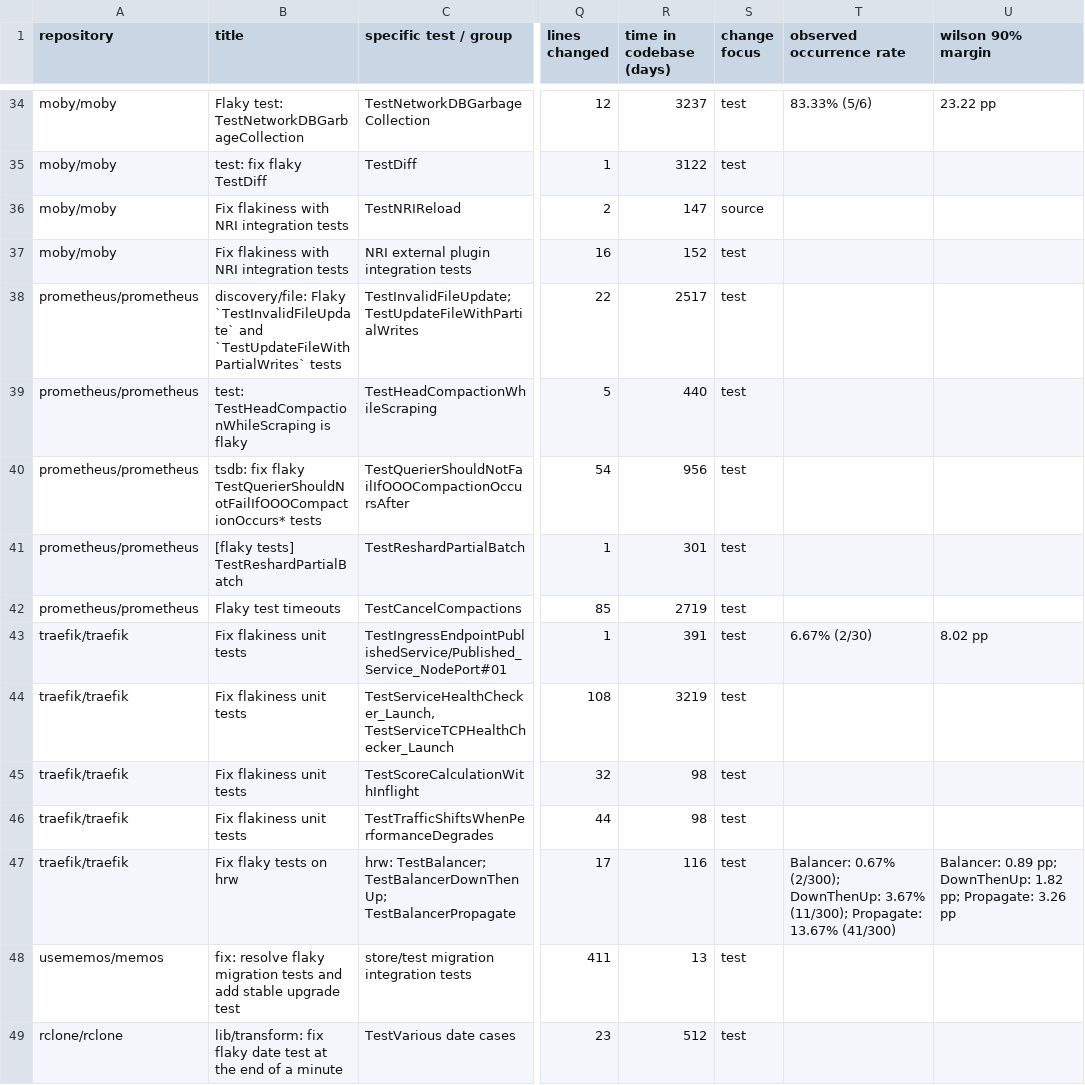
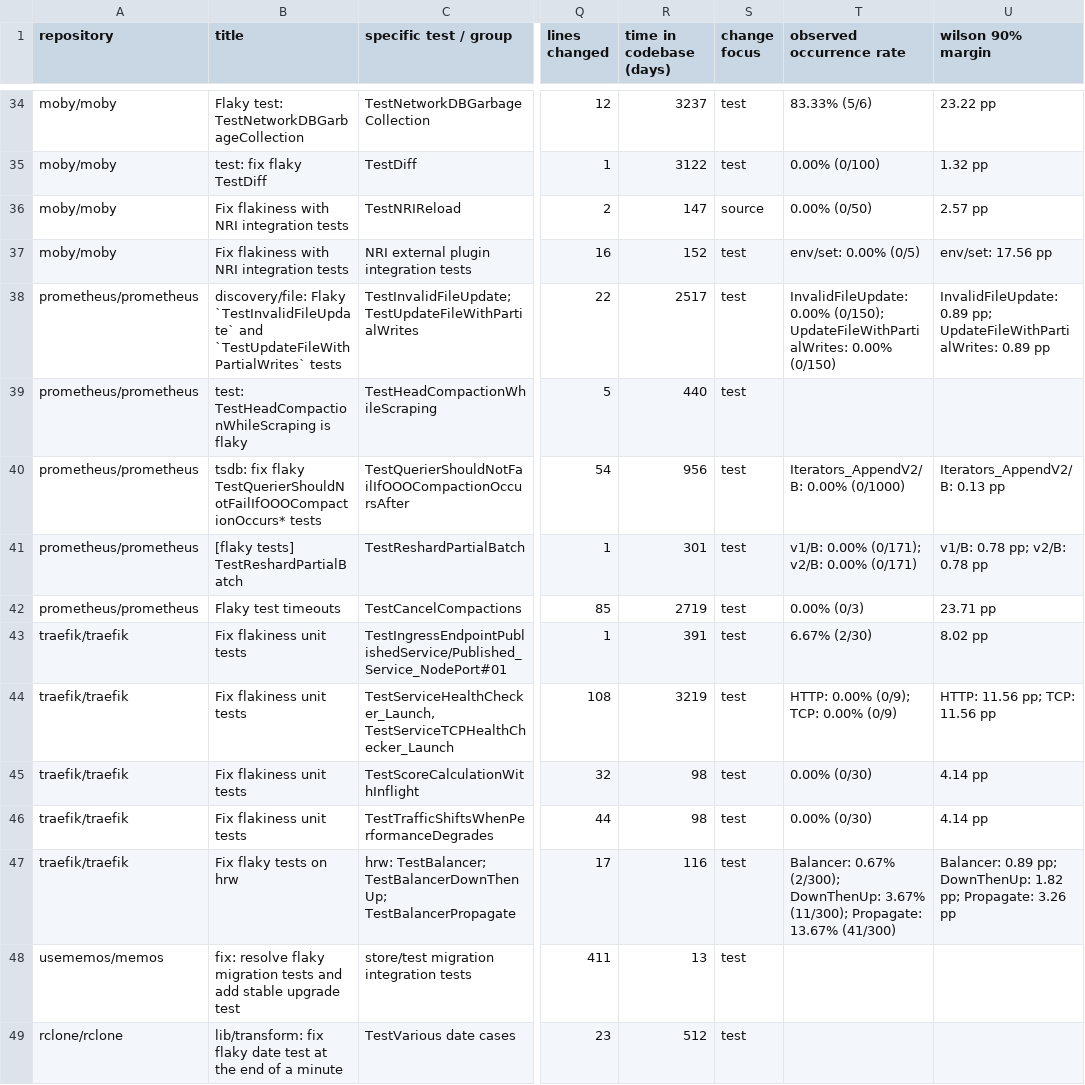
Before and after one commit to GreyBaker/flaky-tests-in-go, a CSV file: data/categorization.csv, drawn as a sheet; only a part is shown, gaps mark what is left out; the diff covers the shown part only; the diff names each change by its address in the sheet, - before the commit and + after, or states it on an @@ line.

Commit message:
include 0 occurrence

```diff
--- a/data/categorization.csv
+++ b/data/categorization.csv
-T35 (observed occurrence rate): (empty)
+T35 (observed occurrence rate): 0.00% (0/100)
-U35 (wilson 90% margin): (empty)
+U35 (wilson 90% margin): 1.32 pp
-T36 (observed occurrence rate): (empty)
+T36 (observed occurrence rate): 0.00% (0/50)
-U36 (wilson 90% margin): (empty)
+U36 (wilson 90% margin): 2.57 pp
-T37 (observed occurrence rate): (empty)
+T37 (observed occurrence rate): env/set: 0.00% (0/5)
-U37 (wilson 90% margin): (empty)
+U37 (wilson 90% margin): env/set: 17.56 pp
-T38 (observed occurrence rate): (empty)
+T38 (observed occurrence rate): InvalidFileUpdate: 0.00% (0/150); UpdateFileWithPartialWrites: 0.00% (0/150)
-U38 (wilson 90% margin): (empty)
+U38 (wilson 90% margin): InvalidFileUpdate: 0.89 pp; UpdateFileWithPartialWrites: 0.89 pp
-T40 (observed occurrence rate): (empty)
+T40 (observed occurrence rate): Iterators_AppendV2/B: 0.00% (0/1000)
-U40 (wilson 90% margin): (empty)
+U40 (wilson 90% margin): Iterators_AppendV2/B: 0.13 pp
-T41 (observed occurrence rate): (empty)
+T41 (observed occurrence rate): v1/B: 0.00% (0/171); v2/B: 0.00% (0/171)
-U41 (wilson 90% margin): (empty)
+U41 (wilson 90% margin): v1/B: 0.78 pp; v2/B: 0.78 pp
-T42 (observed occurrence rate): (empty)
+T42 (observed occurrence rate): 0.00% (0/3)
-U42 (wilson 90% margin): (empty)
+U42 (wilson 90% margin): 23.71 pp
-T44 (observed occurrence rate): (empty)
+T44 (observed occurrence rate): HTTP: 0.00% (0/9); TCP: 0.00% (0/9)
-U44 (wilson 90% margin): (empty)
+U44 (wilson 90% margin): HTTP: 11.56 pp; TCP: 11.56 pp
-T45:T46 (observed occurrence rate): (empty)
+T45:T46 (observed occurrence rate): 0.00% (0/30)
-U45:U46 (wilson 90% margin): (empty)
+U45:U46 (wilson 90% margin): 4.14 pp
```
Also changed, not shown: 39 edited cells elsewhere in this file, data/candidates.csv.
